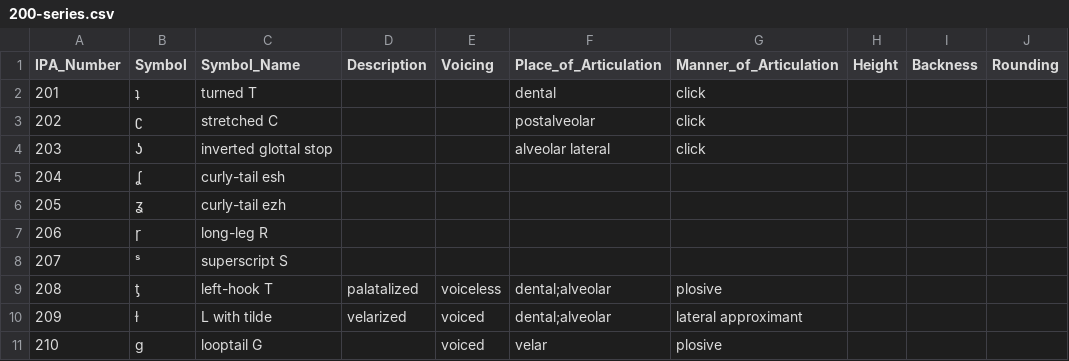
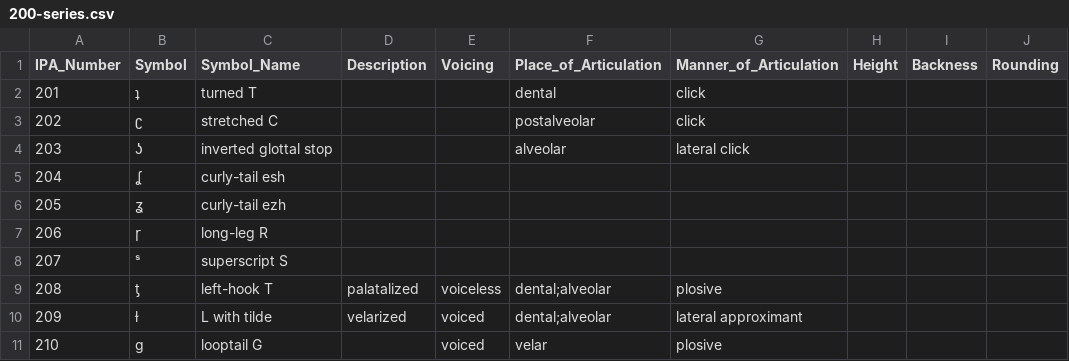
Before and after one commit to AdamSteffanick/ipa-data, a CSV file: datasets/200-series/200-series.csv, drawn as a sheet; only a part is shown; the diff names each change by its address in the sheet, - before the commit and + after, or states it on an @@ line.

Commit message:
Changed 203

```diff
--- a/datasets/200-series/200-series.csv
+++ b/datasets/200-series/200-series.csv
-F4 (Place_of_Articulation): alveolar lateral
+F4 (Place_of_Articulation): alveolar
-G4 (Manner_of_Articulation): click
+G4 (Manner_of_Articulation): lateral click
```
